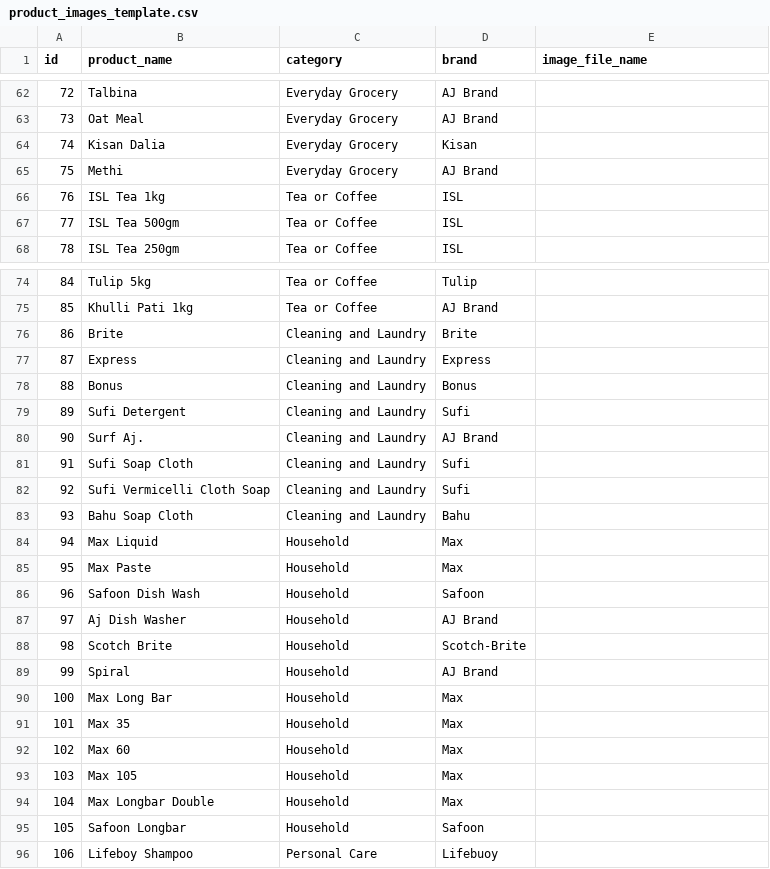
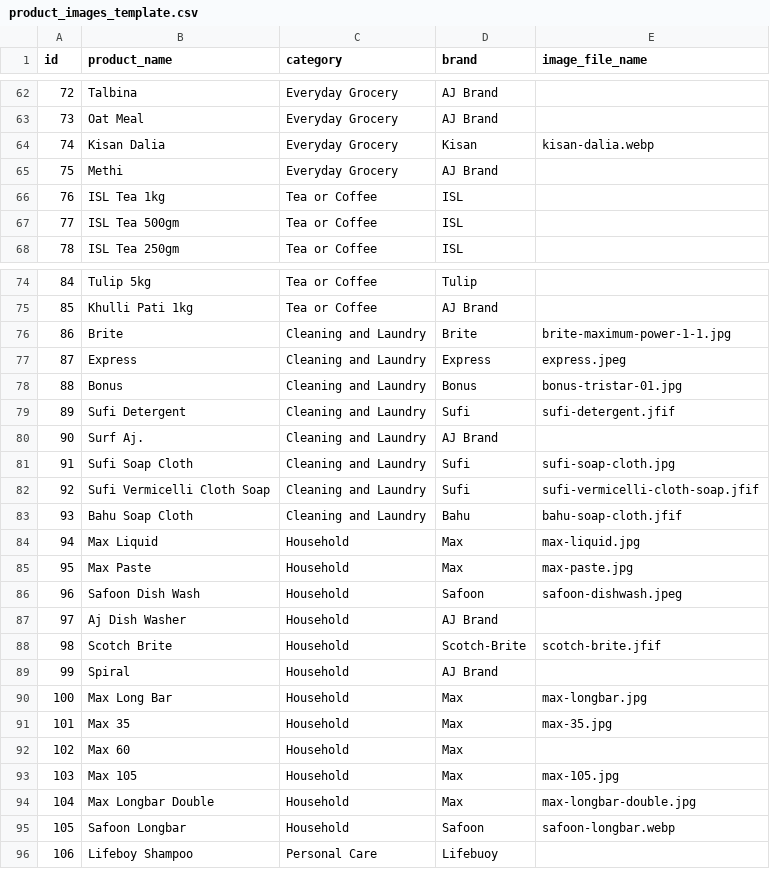
Before and after one commit to aligit56/ajmart, a CSV file: backend/data/product_images_template.csv, drawn as a sheet; only a part is shown, gaps mark what is left out.

Commit message:
Import 17 product images for Cleaning, Household, and Everyday Grocery (migration 004)

```diff
--- a/backend/data/product_images_template.csv
+++ b/backend/data/product_images_template.csv
@@ -63,3 +63,3 @@ id,product_name,category,brand,image_file_name
 "73","Oat Meal","Everyday Grocery","AJ Brand",""
-"74","Kisan Dalia","Everyday Grocery","Kisan",""
+"74","Kisan Dalia","Everyday Grocery","Kisan","kisan-dalia.webp"
 "75","Methi","Everyday Grocery","AJ Brand",""
@@ -75,22 +75,22 @@ id,product_name,category,brand,image_file_name
 "85","Khulli Pati 1kg","Tea or Coffee","AJ Brand",""
-"86","Brite","Cleaning and Laundry","Brite",""
-"87","Express","Cleaning and Laundry","Express",""
-"88","Bonus","Cleaning and Laundry","Bonus",""
-"89","Sufi Detergent","Cleaning and Laundry","Sufi",""
+"86","Brite","Cleaning and Laundry","Brite","brite-maximum-power-1-1.jpg"
+"87","Express","Cleaning and Laundry","Express","express.jpeg"
+"88","Bonus","Cleaning and Laundry","Bonus","bonus-tristar-01.jpg"
+"89","Sufi Detergent","Cleaning and Laundry","Sufi","sufi-detergent.jfif"
 "90","Surf Aj.","Cleaning and Laundry","AJ Brand",""
-"91","Sufi Soap Cloth","Cleaning and Laundry","Sufi",""
-"92","Sufi Vermicelli Cloth Soap","Cleaning and Laundry","Sufi",""
-"93","Bahu Soap Cloth","Cleaning and Laundry","Bahu",""
-"94","Max Liquid","Household","Max",""
-"95","Max Paste","Household","Max",""
-"96","Safoon Dish Wash","Household","Safoon",""
+"91","Sufi Soap Cloth","Cleaning and Laundry","Sufi","sufi-soap-cloth.jpg"
+"92","Sufi Vermicelli Cloth Soap","Cleaning and Laundry","Sufi","sufi-vermicelli-cloth-soap.jfif"
+"93","Bahu Soap Cloth","Cleaning and Laundry","Bahu","bahu-soap-cloth.jfif"
+"94","Max Liquid","Household","Max","max-liquid.jpg"
+"95","Max Paste","Household","Max","max-paste.jpg"
+"96","Safoon Dish Wash","Household","Safoon","safoon-dishwash.jpeg"
 "97","Aj Dish Washer","Household","AJ Brand",""
-"98","Scotch Brite","Household","Scotch-Brite",""
+"98","Scotch Brite","Household","Scotch-Brite","scotch-brite.jfif"
 "99","Spiral","Household","AJ Brand",""
-"100","Max Long Bar","Household","Max",""
-"101","Max 35","Household","Max",""
+"100","Max Long Bar","Household","Max","max-longbar.jpg"
+"101","Max 35","Household","Max","max-35.jpg"
 "102","Max 60","Household","Max",""
-"103","Max 105","Household","Max",""
-"104","Max Longbar Double","Household","Max",""
-"105","Safoon Longbar","Household","Safoon",""
+"103","Max 105","Household","Max","max-105.jpg"
+"104","Max Longbar Double","Household","Max","max-longbar-double.jpg"
+"105","Safoon Longbar","Household","Safoon","safoon-longbar.webp"
 "106","Lifeboy Shampoo","Personal Care","Lifebuoy",""
```
Also changed, not shown: 53 other files.
